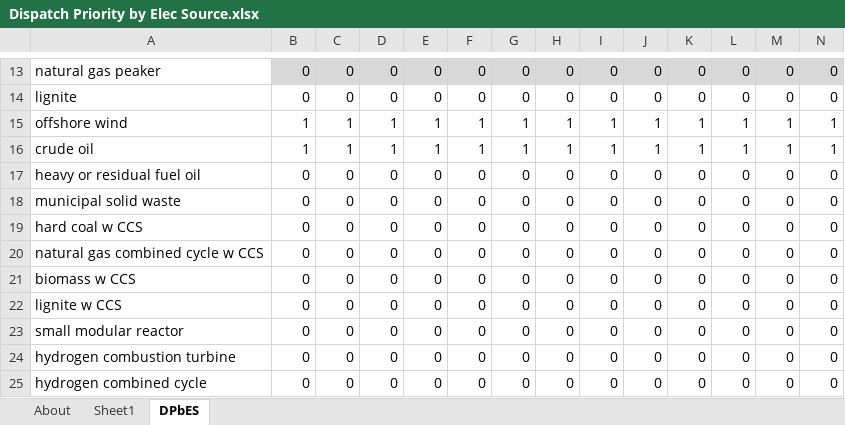
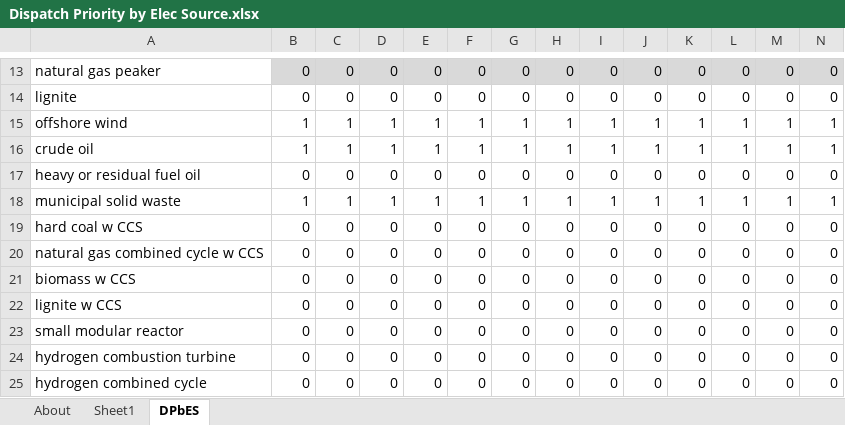
Before and after one commit to EnergyInnovation/eps-texas, an Excel workbook: InputData/elec/DPbES/Dispatch Priority by Elec Source.xlsx, sheet DPbES, drawn as a sheet; only a part is shown, gaps mark what is left out; values as stored, in another font and other column widths than the file's, no borders; removed rows and columns are numbered as before the commit, all else as after; rows hold the shown columns only; the diff names each change by its address in the sheet, - before the commit and + after, or states it on an @@ line.

```diff
--- a/InputData/elec/DPbES/Dispatch Priority by Elec Source.xlsx (sheet DPbES)
+++ b/InputData/elec/DPbES/Dispatch Priority by Elec Source.xlsx (sheet DPbES)
-row 18: municipal solid waste | 0 | 0 | 0 | 0 | 0 | 0 | 0 | 0 | 0 | 0 | 0 | 0 | 0
+row 18: municipal solid waste | 1 | 1 | 1 | 1 | 1 | 1 | 1 | 1 | 1 | 1 | 1 | 1 | 1
```
Also changed, not shown: sheet About, InputData/ctrl-settings/RACP/RPS Alternative Compliance Payment.xlsx, InputData/elec/RAF/Regional Availability Factor.xlsx, 27 other files.
